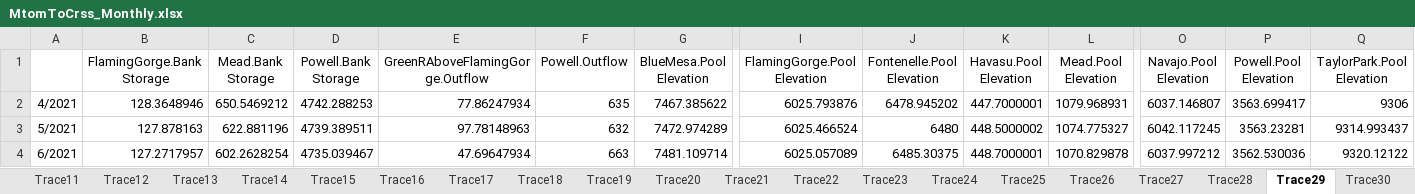
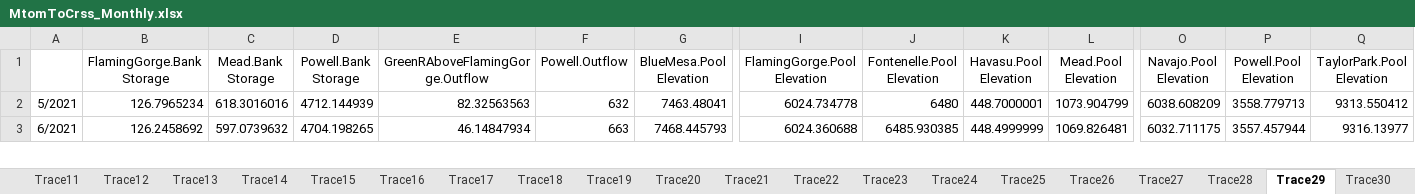
Before and after one commit to tschilb252/crmms, an Excel workbook: Output Data/MtomToCrss_Monthly.xlsx, sheet Trace29, drawn as a sheet; only a part is shown, gaps mark what is left out; values as stored, in another font and other column widths than the file's, no borders; removed rows and columns are numbered as before the commit, all else as after; rows hold the shown columns only; the diff covers the shown part only; the diff names each change by its address in the sheet, - before the commit and + after, or states it on an @@ line.

```diff
--- a/Output Data/MtomToCrss_Monthly.xlsx (sheet Trace29)
+++ b/Output Data/MtomToCrss_Monthly.xlsx (sheet Trace29)
-row 2: 4/2021 | 128.3648946 | 650.5469212 | 4742.288253 | 77.86247934 | 635 | 7467.385622 | 6025.793876 | 6478.945202 | 447.7000001 | 1079.968931 | 6037.146807 | 3563.699417 | 9306
-B2 (FlamingGorge.Bank Storage): 127.878163
+B2 (FlamingGorge.Bank Storage): 126.7965234
-C2 (Mead.Bank Storage): 622.881196
+C2 (Mead.Bank Storage): 618.3016016
-D2 (Powell.Bank Storage): 4739.389511
+D2 (Powell.Bank Storage): 4712.144939
-E2 (GreenRAboveFlamingGorge.Outflow): 97.78148963
+E2 (GreenRAboveFlamingGorge.Outflow): 82.32563563
-G2 (BlueMesa.Pool Elevation): 7472.974289
+G2 (BlueMesa.Pool Elevation): 7463.48041
-I2 (FlamingGorge.Pool Elevation): 6025.466524
+I2 (FlamingGorge.Pool Elevation): 6024.734778
-K2 (Havasu.Pool Elevation): 448.5000002
+K2 (Havasu.Pool Elevation): 448.7000001
-L2 (Mead.Pool Elevation): 1074.775327
+L2 (Mead.Pool Elevation): 1073.904799
-O2 (Navajo.Pool Elevation): 6042.117245
+O2 (Navajo.Pool Elevation): 6038.608209
-P2 (Powell.Pool Elevation): 3563.23281
+P2 (Powell.Pool Elevation): 3558.779713
-Q2 (TaylorPark.Pool Elevation): 9314.993437
+Q2 (TaylorPark.Pool Elevation): 9313.550412
-B3 (FlamingGorge.Bank Storage): 127.2717957
+B3 (FlamingGorge.Bank Storage): 126.2458692
-C3 (Mead.Bank Storage): 602.2628254
+C3 (Mead.Bank Storage): 597.0739632
-D3 (Powell.Bank Storage): 4735.039467
+D3 (Powell.Bank Storage): 4704.198265
-E3 (GreenRAboveFlamingGorge.Outflow): 47.69647934
+E3 (GreenRAboveFlamingGorge.Outflow): 46.14847934
-G3 (BlueMesa.Pool Elevation): 7481.109714
+G3 (BlueMesa.Pool Elevation): 7468.445793
-I3 (FlamingGorge.Pool Elevation): 6025.057089
+I3 (FlamingGorge.Pool Elevation): 6024.360688
-J3 (Fontenelle.Pool Elevation): 6485.30375
+J3 (Fontenelle.Pool Elevation): 6485.930385
-K3 (Havasu.Pool Elevation): 448.7000001
+K3 (Havasu.Pool Elevation): 448.4999999
-L3 (Mead.Pool Elevation): 1070.829878
+L3 (Mead.Pool Elevation): 1069.826481
-O3 (Navajo.Pool Elevation): 6037.997212
+O3 (Navajo.Pool Elevation): 6032.711175
-P3 (Powell.Pool Elevation): 3562.530036
+P3 (Powell.Pool Elevation): 3557.457944
-Q3 (TaylorPark.Pool Elevation): 9320.12122
+Q3 (TaylorPark.Pool Elevation): 9316.13977
```
Also changed, not shown: 66 edited cells elsewhere in this sheet, sheet Trace17, sheet Trace1, sheet Trace5, sheet Trace3, sheet Trace13, sheet Trace12, 31 more sheets, Output Data/MtomToCrss_Annual.xlsx, 2 other files.
